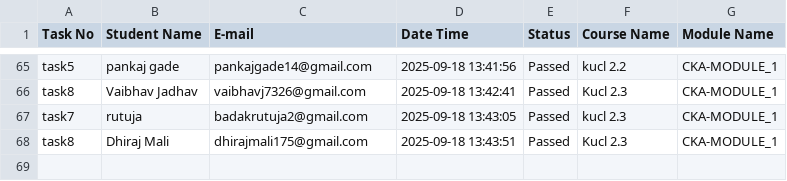
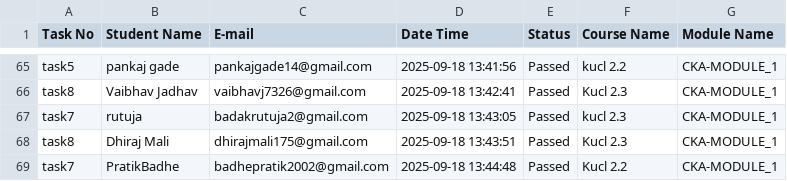
Before and after one commit to abhay-dandge/task-submission-records, a CSV file: task_status.csv, drawn as a sheet; only a part is shown, gaps mark what is left out.

Commit message:
Task task7 completed by PratikBadhe on 2025-09-18 13:44:48

```diff
--- a/task_status.csv
+++ b/task_status.csv
@@ -68 +68,2 @@ task7,rutuja,badakrutuja2@gmail.com,2025-09-18 13:43:05,Passed,kucl 2.3,CKA-MODU
 task8,Dhiraj Mali,dhirajmali175@gmail.com,2025-09-18 13:43:51,Passed,Kucl 2.3,CKA-MODULE_1
+task7,PratikBadhe,badhepratik2002@gmail.com,2025-09-18 13:44:48,Passed,Kucl 2.2,CKA-MODULE_1
```
